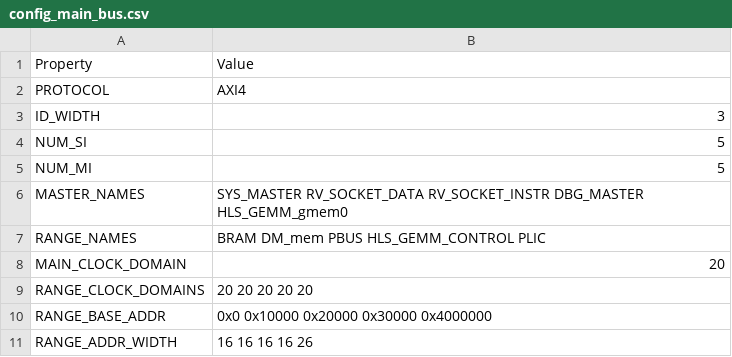
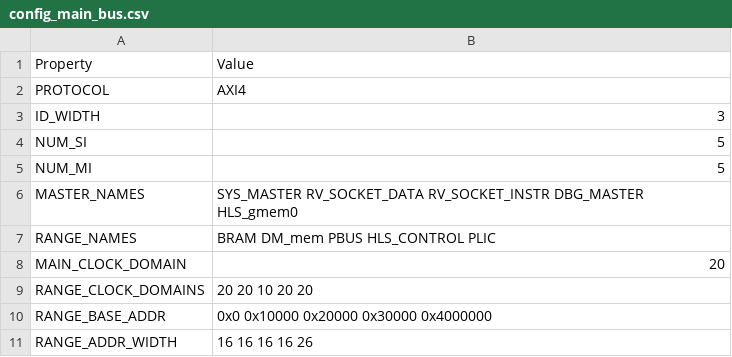
Before and after one commit to MaistoV/UninaSoC, a CSV file: config/configs/embedded/config_main_bus.csv, drawn as a sheet.

```diff
--- a/config/configs/embedded/config_main_bus.csv
+++ b/config/configs/embedded/config_main_bus.csv
@@ -5,6 +5,6 @@ NUM_SI,5
 NUM_MI,5
-MASTER_NAMES,SYS_MASTER RV_SOCKET_DATA RV_SOCKET_INSTR DBG_MASTER HLS_GEMM_gmem0
-RANGE_NAMES,BRAM DM_mem PBUS HLS_GEMM_CONTROL PLIC
+MASTER_NAMES,SYS_MASTER RV_SOCKET_DATA RV_SOCKET_INSTR DBG_MASTER HLS_gmem0
+RANGE_NAMES,BRAM DM_mem PBUS HLS_CONTROL PLIC
 MAIN_CLOCK_DOMAIN,20
-RANGE_CLOCK_DOMAINS,20 20 20 20 20
+RANGE_CLOCK_DOMAINS,20 20 10 20 20
 RANGE_BASE_ADDR,0x0 0x10000 0x20000 0x30000 0x4000000
```
Also changed, not shown: config/configs/embedded/config_main_bus_hls_gemm_v1_0.csv, config/configs/embedded/config_main_bus_hls_gemm_v1_1.csv, 2 other files.
